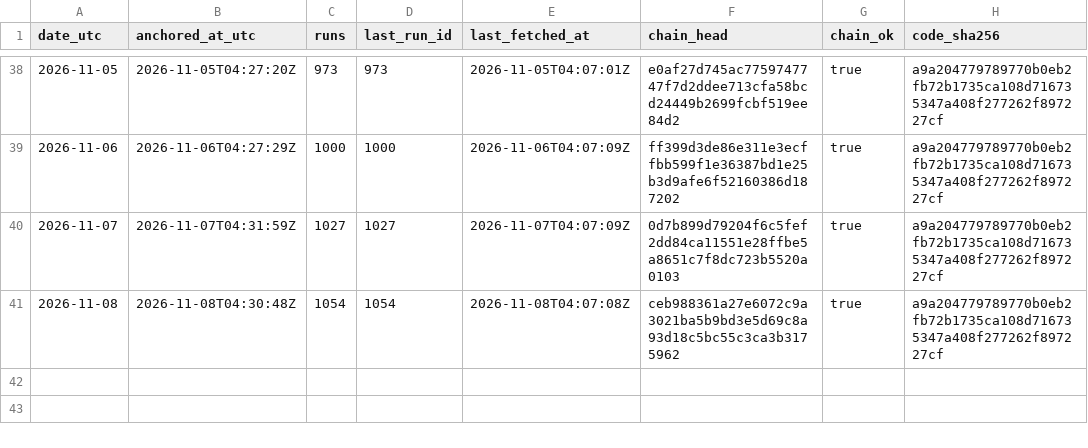
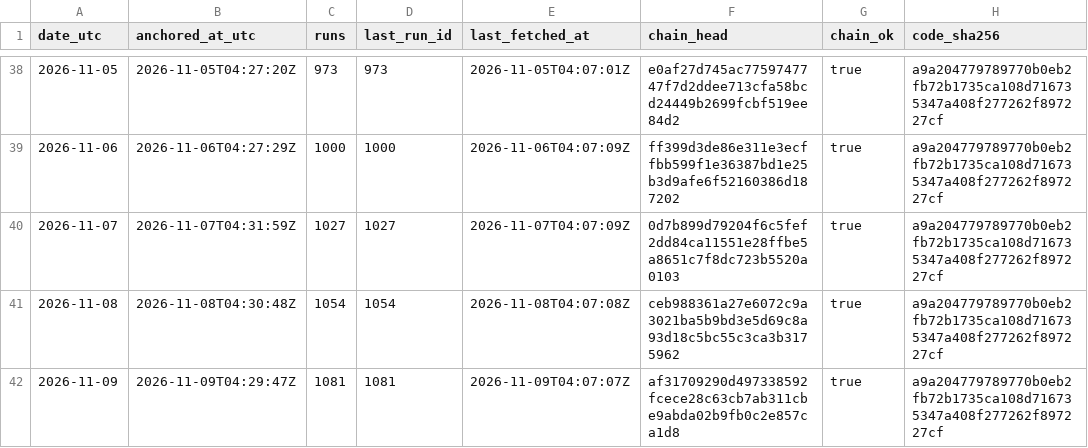
Before and after one commit to kvantixtech/energinet-forecasts, a CSV file: anchors/chain-heads.csv, drawn as a sheet; only a part is shown, gaps mark what is left out; the diff names each change by its address in the sheet, - before the commit and + after, or states it on an @@ line.

Commit message:
anchor 2026-11-09: chain head af31709290d4 (run 1081, 1081 runs, chain_ok=true)

```diff
--- a/anchors/chain-heads.csv
+++ b/anchors/chain-heads.csv
+row 42: 2026-11-09 | 2026-11-09T04:29:47Z | 1081 | 1081 | 2026-11-09T04:07:07Z | af31709290d497338592fcece28c63cb7ab311cbe9abda02b9fb0c2e857ca1d8 | true | a9a204779789770b0eb2fb72b1735ca108d716735347a408f277262f897227cf
```
